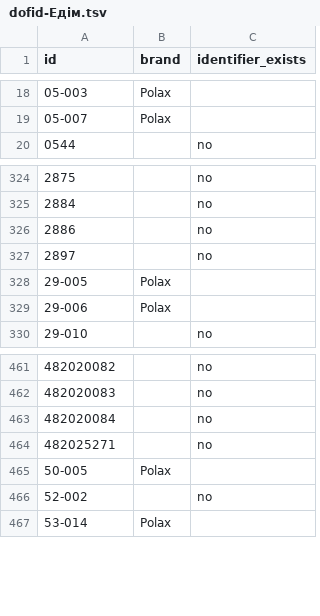
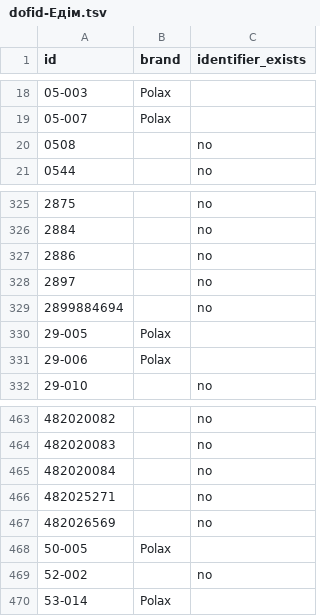
Before and after one commit to enagrosvit-beep/pub, a TSV file: audyt-1680/dofid-Едім.tsv, drawn as a sheet; only a part is shown, gaps mark what is left out; the diff names each change by its address in the sheet, - before the commit and + after, or states it on an @@ line.

```diff
--- a/audyt-1680/dofid-Едім.tsv
+++ b/audyt-1680/dofid-Едім.tsv
+row 20: 0508 |  | no
+row 329: 2899884694 |  | no
+row 467: 482026569 |  | no
```
Also changed, not shown: audyt-1680/ruchni-Гарбуз.csv, audyt-1680/ruchni-Едім.csv.
